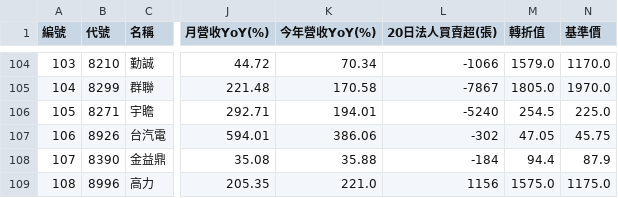
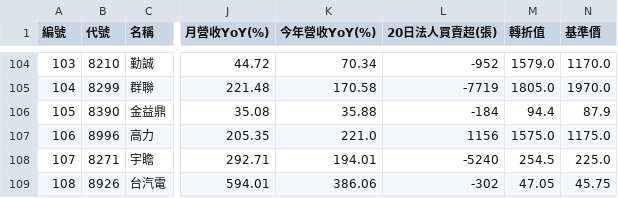
Before and after one commit to chiachan0108/quantum-scanner-web, a CSV file: strategy_a_result.csv, drawn as a sheet; only a part is shown, gaps mark what is left out; the diff covers the shown part only; the diff names each change by its address in the sheet, - before the commit and + after, or states it on an @@ line.

```diff
--- a/strategy_a_result.csv
+++ b/strategy_a_result.csv
@@ column A (編號) renumbered between rows 4 and 109 @@
-L104 (20日法人買賣超(張)): -1066
+L104 (20日法人買賣超(張)): -952
-L105 (20日法人買賣超(張)): -7867
+L105 (20日法人買賣超(張)): -7719
@@ row 108 moved to row 106: 105 @@
@@ row 109 moved to row 107: 106 @@
```
Also changed, not shown: 5 added rows, 5 removed rows, 25 moved rows and 4 edited cells elsewhere in this file, strategy_d_result.csv, strategy_e_result.csv, 8 other files.
